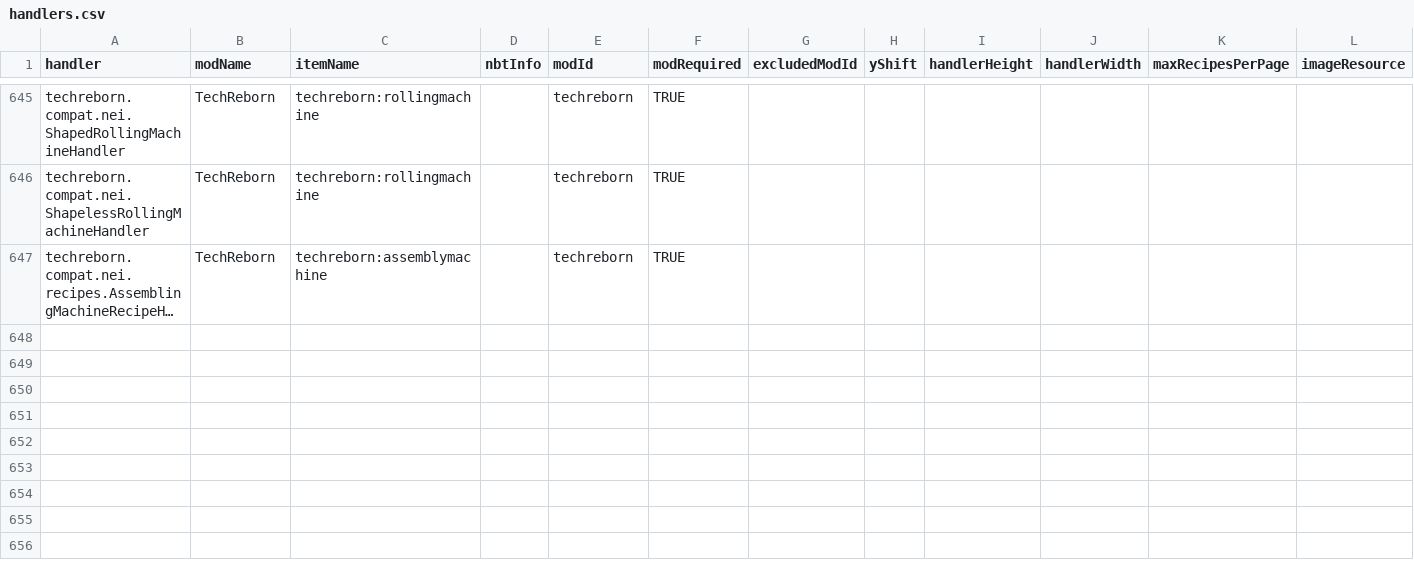
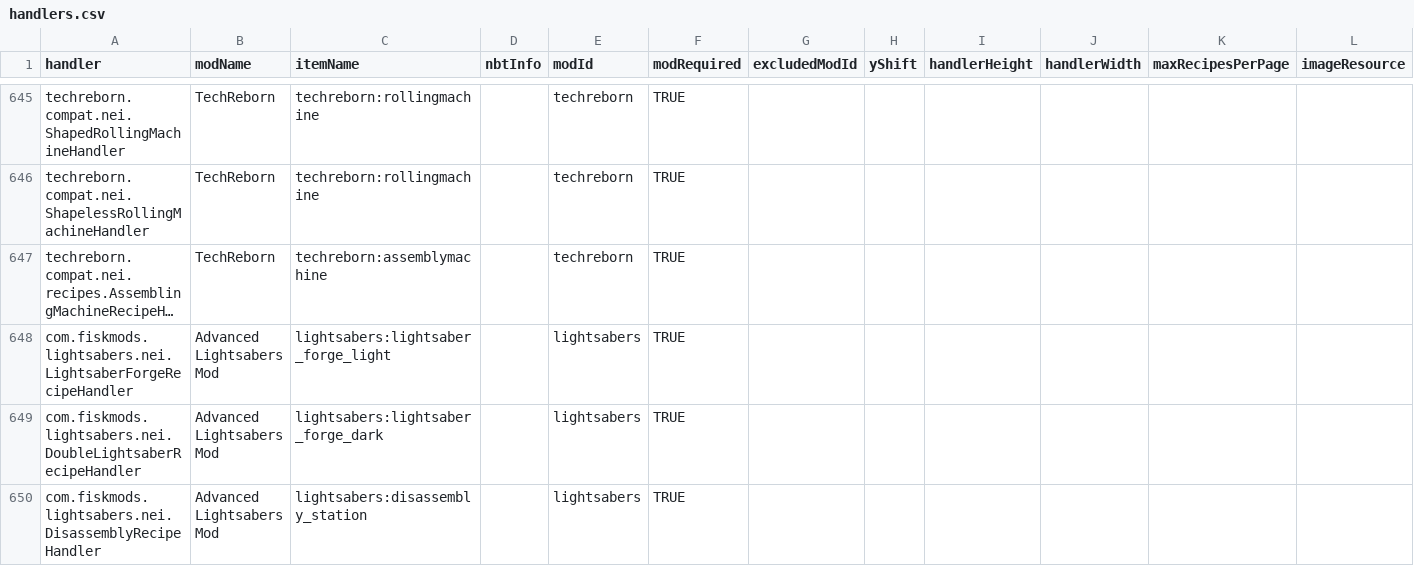
Before and after one commit to PFAA-Updates/NotEnoughItems, a CSV file: src/main/resources/assets/nei/csv/handlers.csv, drawn as a sheet; only a part is shown, gaps mark what is left out; long unchanged cells end in …; rows hold the shown columns only; the diff names each change by its address in the sheet, - before the commit and + after, or states it on an @@ line.

Commit message:
Add Advanced Lightsabers to handlers and catalysts

```diff
--- a/src/main/resources/assets/nei/csv/handlers.csv
+++ b/src/main/resources/assets/nei/csv/handlers.csv
+row 648: com.fiskmods.lightsabers.nei.LightsaberForgeRecipeHandler | Advanced Lightsabers Mod | lightsabers:lightsaber_forge_light |  | lightsabers | TRUE
+row 649: com.fiskmods.lightsabers.nei.DoubleLightsaberRecipeHandler | Advanced Lightsabers Mod | lightsabers:lightsaber_forge_dark |  | lightsabers | TRUE
+row 650: com.fiskmods.lightsabers.nei.DisassemblyRecipeHandler | Advanced Lightsabers Mod | lightsabers:disassembly_station |  | lightsabers | TRUE
```
Also changed, not shown: src/main/resources/assets/nei/csv/catalysts.csv.
